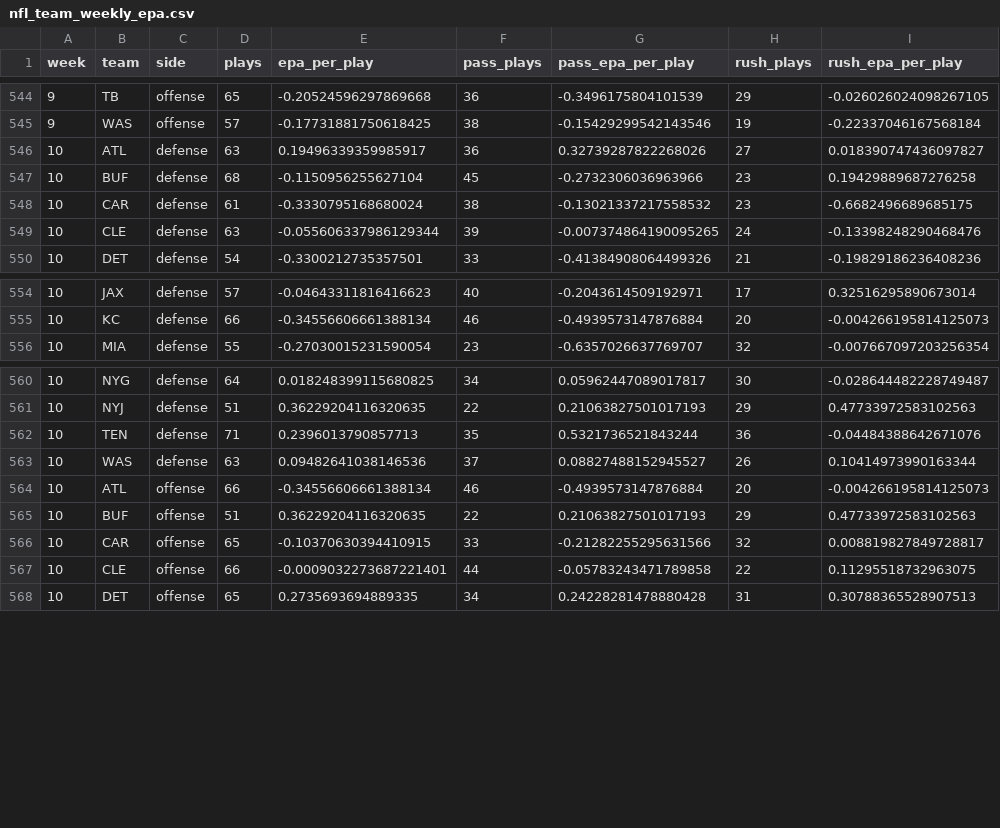
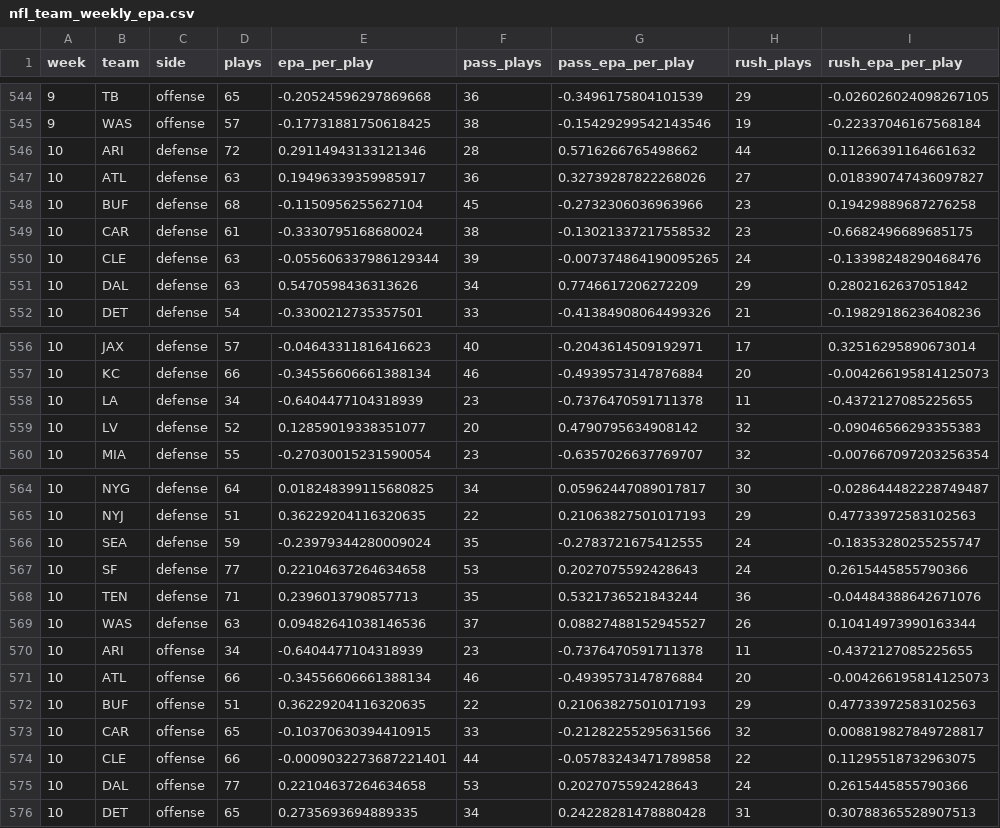
Before and after one commit to Fixedwing801/jets-performance-dashboard-2026, a CSV file: data/nfl_team_weekly_epa.csv, drawn as a sheet; only a part is shown, gaps mark what is left out; the diff covers the shown part only; the diff names each change by its address in the sheet, - before the commit and + after, or states it on an @@ line.

```diff
--- a/data/nfl_team_weekly_epa.csv
+++ b/data/nfl_team_weekly_epa.csv
+row 546: 10 | ARI | defense | 72 | 0.29114943133121346 | 28 | 0.5716266765498662 | 44 | 0.11266391164661632
+row 551: 10 | DAL | defense | 63 | 0.5470598436313626 | 34 | 0.7746617206272209 | 29 | 0.2802162637051842
+row 558: 10 | LA | defense | 34 | -0.6404477104318939 | 23 | -0.7376470591711378 | 11 | -0.4372127085225655
+row 559: 10 | LV | defense | 52 | 0.12859019338351077 | 20 | 0.4790795634908142 | 32 | -0.09046566293355383
+row 566: 10 | SEA | defense | 59 | -0.23979344280009024 | 35 | -0.2783721675412555 | 24 | -0.18353280255255747
+row 567: 10 | SF | defense | 77 | 0.22104637264634658 | 53 | 0.2027075592428643 | 24 | 0.2615445855790366
+row 570: 10 | ARI | offense | 34 | -0.6404477104318939 | 23 | -0.7376470591711378 | 11 | -0.4372127085225655
+row 575: 10 | DAL | offense | 77 | 0.22104637264634658 | 53 | 0.2027075592428643 | 24 | 0.2615445855790366
```
Also changed, not shown: 4 added rows elsewhere in this file, data/jets_weather_context.csv, data/jets_weather_splits.csv, 25 other files.
